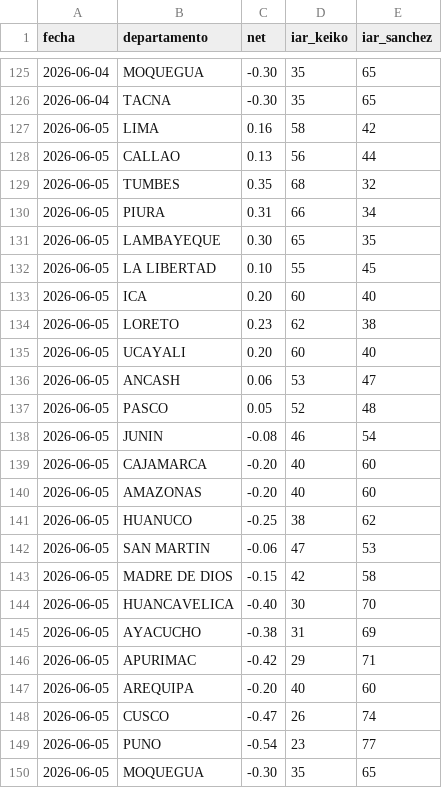
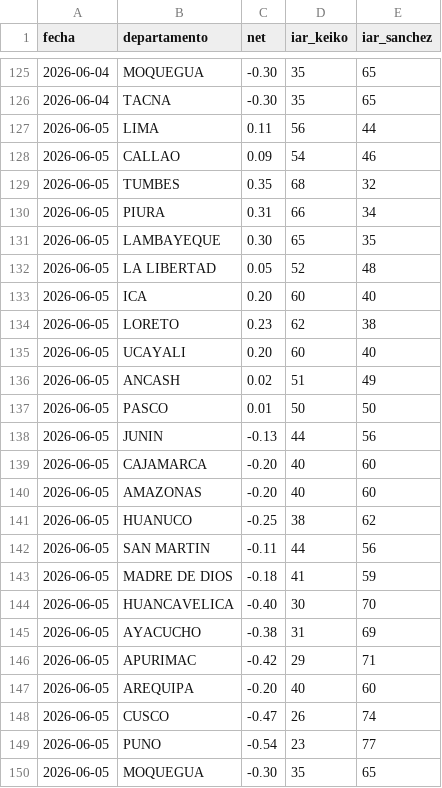
Before and after one commit to OBueno2785/peru-segunda-vuelta-2026, a CSV file: data/indice_historial.csv, drawn as a sheet; only a part is shown, gaps mark what is left out.

```diff
--- a/data/indice_historial.csv
+++ b/data/indice_historial.csv
@@ -126,4 +126,4 @@ fecha,departamento,net,iar_keiko,iar_sanchez
 2026-06-04,TACNA,-0.30,35,65
-2026-06-05,LIMA,0.16,58,42
-2026-06-05,CALLAO,0.13,56,44
+2026-06-05,LIMA,0.11,56,44
+2026-06-05,CALLAO,0.09,54,46
 2026-06-05,TUMBES,0.35,68,32
@@ -131,3 +131,3 @@ fecha,departamento,net,iar_keiko,iar_sanchez
 2026-06-05,LAMBAYEQUE,0.30,65,35
-2026-06-05,LA LIBERTAD,0.10,55,45
+2026-06-05,LA LIBERTAD,0.05,52,48
 2026-06-05,ICA,0.20,60,40
@@ -135,5 +135,5 @@ fecha,departamento,net,iar_keiko,iar_sanchez
 2026-06-05,UCAYALI,0.20,60,40
-2026-06-05,ANCASH,0.06,53,47
-2026-06-05,PASCO,0.05,52,48
-2026-06-05,JUNIN,-0.08,46,54
+2026-06-05,ANCASH,0.02,51,49
+2026-06-05,PASCO,0.01,50,50
+2026-06-05,JUNIN,-0.13,44,56
 2026-06-05,CAJAMARCA,-0.20,40,60
@@ -141,4 +141,4 @@ fecha,departamento,net,iar_keiko,iar_sanchez
 2026-06-05,HUANUCO,-0.25,38,62
-2026-06-05,SAN MARTIN,-0.06,47,53
-2026-06-05,MADRE DE DIOS,-0.15,42,58
+2026-06-05,SAN MARTIN,-0.11,44,56
+2026-06-05,MADRE DE DIOS,-0.18,41,59
 2026-06-05,HUANCAVELICA,-0.40,30,70
```
Also changed, not shown: data/indice_redes.csv, 1 other file.
